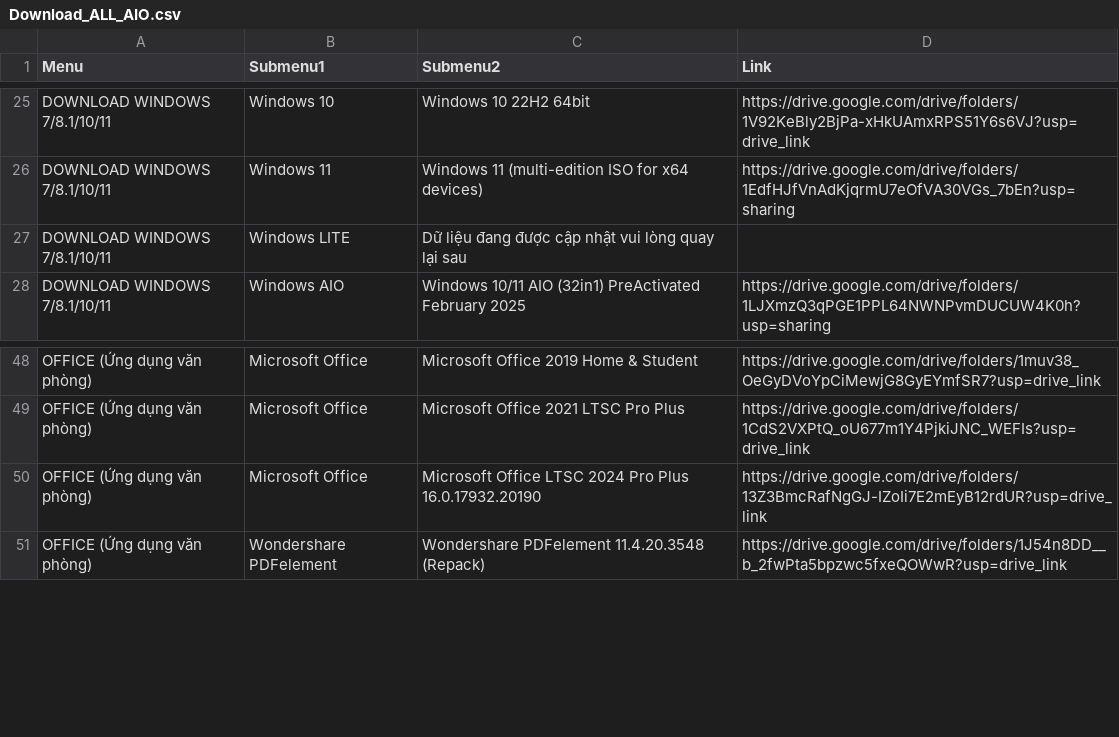
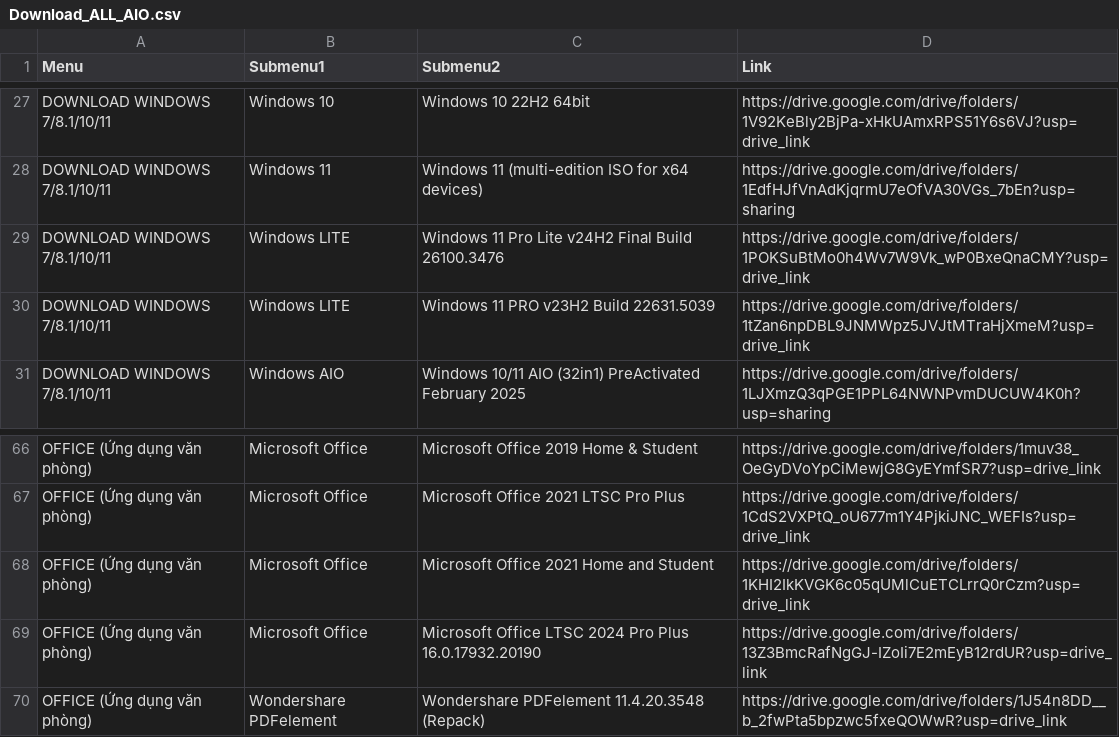
Before and after one commit to RioMMO/File-Download, a CSV file: Download_ALL_AIO.csv, drawn as a sheet; only a part is shown, gaps mark what is left out; the diff covers the shown part only.

Commit message:
Update Download_ALL_AIO.csv

```diff
--- a/Download_ALL_AIO.csv
+++ b/Download_ALL_AIO.csv
@@ -26,3 +28,4 @@ DOWNLOAD WINDOWS 7/8.1/10/11,Windows 10,Windows 10 22H2 64bit,https://drive.goog
 DOWNLOAD WINDOWS 7/8.1/10/11,Windows 11,Windows 11 (multi-edition ISO for x64 devices),https://drive.google.com/drive/folders/1EdfHJfVnAdKjqrmU7eOfVA30VGs_7bEn?usp=sharing
-DOWNLOAD WINDOWS 7/8.1/10/11,Windows LITE,Dữ liệu đang được cập nhật vui lòng quay lại sau,
+DOWNLOAD WINDOWS 7/8.1/10/11,Windows LITE,Windows 11 Pro Lite v24H2 Final Build 26100.3476,https://drive.google.com/drive/folders/1POKSuBtMo0h4Wv7W9Vk_wP0BxeQnaCMY?usp=drive_link
+DOWNLOAD WINDOWS 7/8.1/10/11,Windows LITE,Windows 11 PRO v23H2 Build 22631.5039,https://drive.google.com/drive/folders/1tZan6npDBL9JNMWpz5JVJtMTraHjXmeM?usp=drive_link
 DOWNLOAD WINDOWS 7/8.1/10/11,Windows AIO,Windows 10/11 AIO (32in1) PreActivated February 2025,https://drive.google.com/drive/folders/1LJXmzQ3qPGE1PPL64NWNPvmDUCUW4K0h?usp=sharing
@@ -49,2 +67,3 @@ OFFICE (Ứng dụng văn phòng),Microsoft Office,Microsoft Office 2019 Home &
 OFFICE (Ứng dụng văn phòng),Microsoft Office,Microsoft Office 2021 LTSC Pro Plus,https://drive.google.com/drive/folders/1CdS2VXPtQ_oU677m1Y4PjkiJNC_WEFIs?usp=drive_link
+OFFICE (Ứng dụng văn phòng),Microsoft Office,Microsoft Office 2021 Home and Student,https://drive.google.com/drive/folders/1KHI2IkKVGK6c05qUMlCuETCLrrQ0rCzm?usp=drive_link
 OFFICE (Ứng dụng văn phòng),Microsoft Office,Microsoft Office LTSC 2024 Pro Plus 16.0.17932.20190,https://drive.google.com/drive/folders/13Z3BmcRafNgGJ-IZoIi7E2mEyB12rdUR?usp=drive_link
```
Also changed, not shown: 18 added rows, 1 removed row and 4 edited cells elsewhere in this file.
